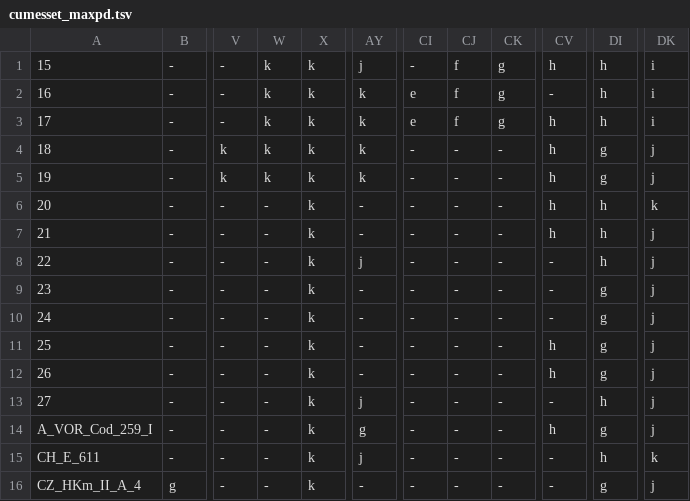
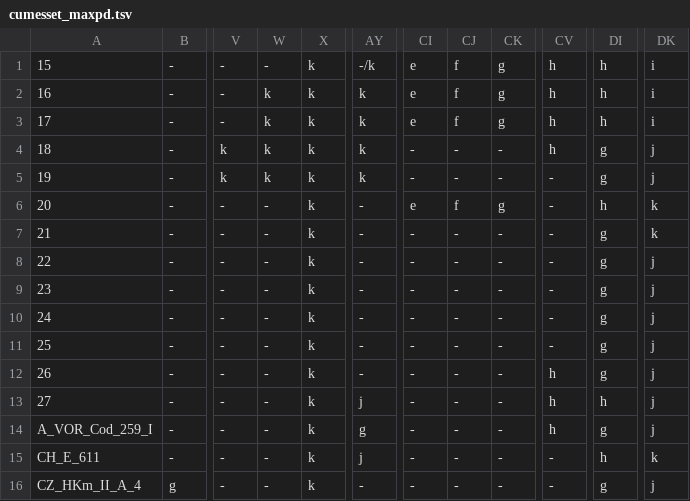
Before and after one commit to Genome-of-Melody/divtime_christmas, a TSV file: 03_anc_melody_inference/analysis/tree7/cumesset_maxpd.tsv, drawn as a sheet; only a part is shown, gaps mark what is left out; the diff names each change by its address in the sheet, - before the commit and + after, or states it on an @@ line.

```diff
--- a/03_anc_melody_inference/analysis/tree7/cumesset_maxpd.tsv
+++ b/03_anc_melody_inference/analysis/tree7/cumesset_maxpd.tsv
-W1: k
+W1: -
-AY1: j
+AY1: -/k
-CI1: -
+CI1: e
-CV2: -
+CV2: h
-CV5:CV7: h
+CV5:CV7: -
-CI6: -
+CI6: e
-CJ6: -
+CJ6: f
-CK6: -
+CK6: g
-DI7:DI8: h
+DI7:DI8: g
-DK7: j
+DK7: k
-AY8: j
+AY8: -
-CV11: h
+CV11: -
-CV13: -
+CV13: h
```
Also changed, not shown: 03_anc_melody_inference/analysis/tree7/bethnon_maxpd.tsv, 03_anc_melody_inference/analysis/tree7/consest_maxpd.tsv, 5 other files.
